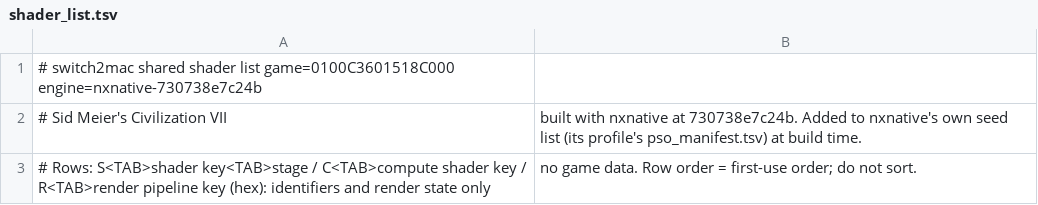
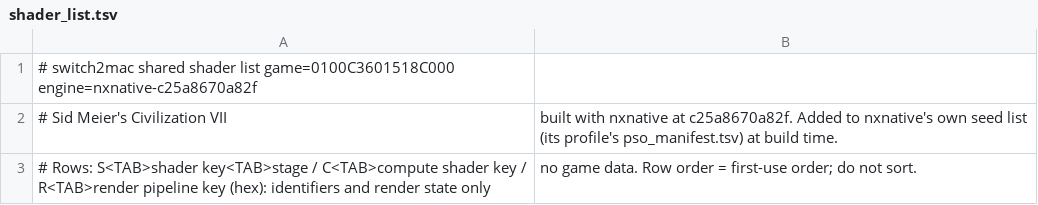
Before and after one commit to Hengle/switch2mac, a TSV file: games/sid-meier-s-civilization-vii/shader_list.tsv, drawn as a sheet.

```diff
--- a/games/sid-meier-s-civilization-vii/shader_list.tsv
+++ b/games/sid-meier-s-civilization-vii/shader_list.tsv
@@ -1,3 +1,3 @@
-# switch2mac shared shader list	game=0100C3601518C000	engine=nxnative-730738e7c24b
-# Sid Meier's Civilization VII, built with nxnative at 730738e7c24b. Added to nxnative's own seed list (its profile's pso_manifest.tsv) at build time.
+# switch2mac shared shader list	game=0100C3601518C000	engine=nxnative-c25a8670a82f
+# Sid Meier's Civilization VII, built with nxnative at c25a8670a82f. Added to nxnative's own seed list (its profile's pso_manifest.tsv) at build time.
 # Rows: S<TAB>shader key<TAB>stage / C<TAB>compute shader key / R<TAB>render pipeline key (hex): identifiers and render state only, no game data. Row order = first-use order; do not sort.
```
Also changed, not shown: 2 other files.
